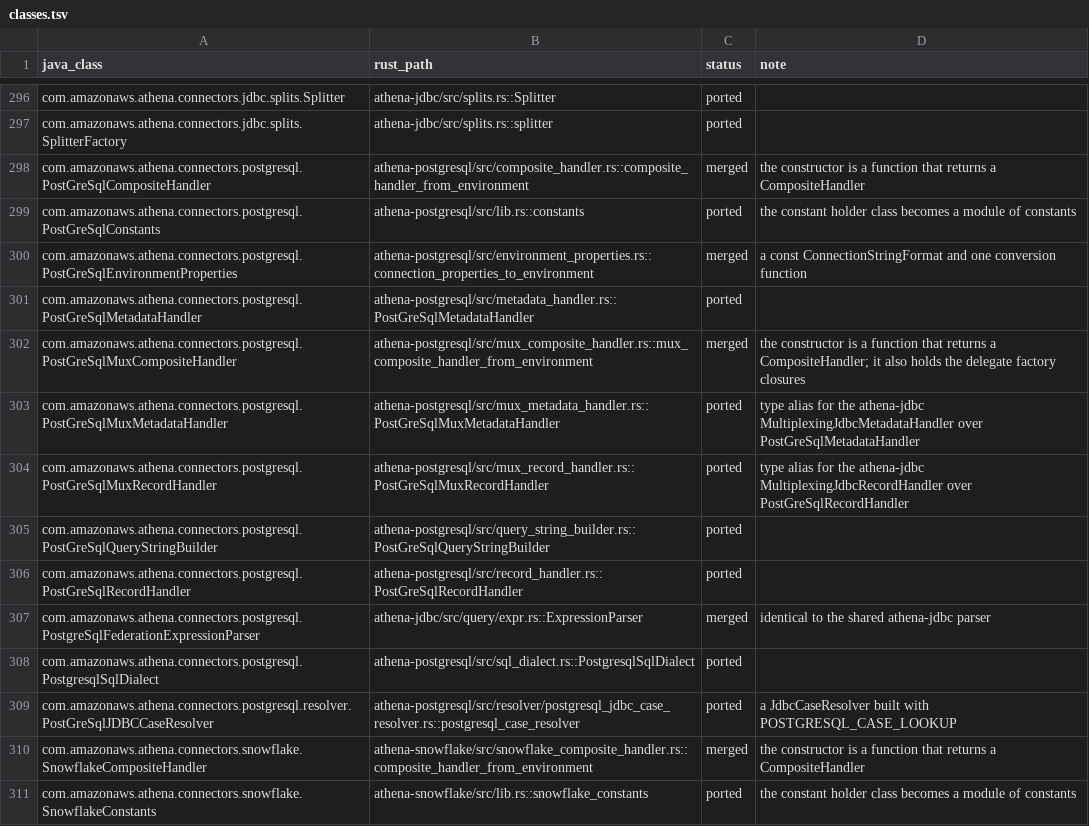
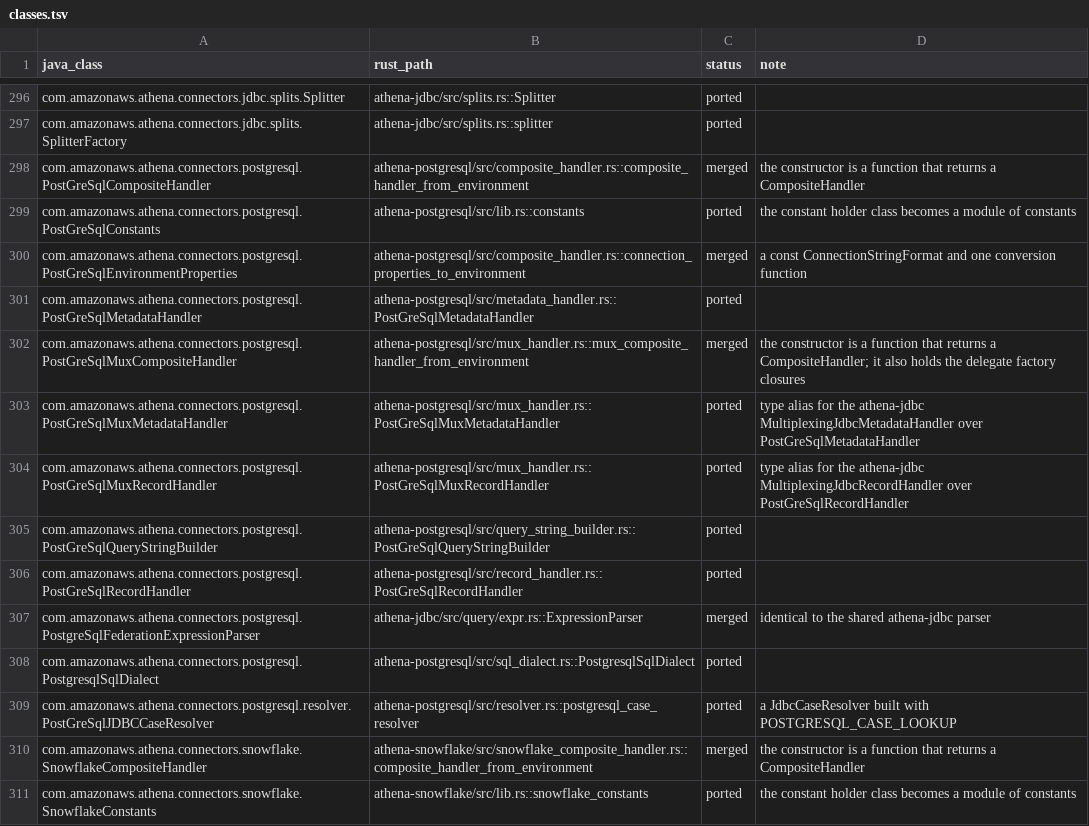
Before and after one commit to never-amazon/aws-athena-query-federation, a TSV file: rust/parity/classes.tsv, drawn as a sheet; only a part is shown, gaps mark what is left out.

Commit message:
Fold the tiny athena-postgresql handler files
The mux metadata and record handler files held one type alias each, the environment properties file one constant and one forwarding function, and resolver/ one file. The aliases join the mux composite handler in mux_handler.rs, the connection string format joins its only user in composite_handler.rs, and resolver/ becomes resolver.rs. The crate root re-exports stay the same. No logic changes.

```diff
--- a/rust/parity/classes.tsv
+++ b/rust/parity/classes.tsv
@@ -299,7 +299,7 @@ com.amazonaws.athena.connectors.postgresql.PostGreSqlCompositeHandler	athena-pos
 com.amazonaws.athena.connectors.postgresql.PostGreSqlConstants	athena-postgresql/src/lib.rs::constants	ported	the constant holder class becomes a module of constants
-com.amazonaws.athena.connectors.postgresql.PostGreSqlEnvironmentProperties	athena-postgresql/src/environment_properties.rs::connection_properties_to_environment	merged	a const ConnectionStringFormat and one conversion function
+com.amazonaws.athena.connectors.postgresql.PostGreSqlEnvironmentProperties	athena-postgresql/src/composite_handler.rs::connection_properties_to_environment	merged	a const ConnectionStringFormat and one conversion function
 com.amazonaws.athena.connectors.postgresql.PostGreSqlMetadataHandler	athena-postgresql/src/metadata_handler.rs::PostGreSqlMetadataHandler	ported	
-com.amazonaws.athena.connectors.postgresql.PostGreSqlMuxCompositeHandler	athena-postgresql/src/mux_composite_handler.rs::mux_composite_handler_from_environment	merged	the constructor is a function that returns a CompositeHandler; it also holds the delegate factory closures
-com.amazonaws.athena.connectors.postgresql.PostGreSqlMuxMetadataHandler	athena-postgresql/src/mux_metadata_handler.rs::PostGreSqlMuxMetadataHandler	ported	type alias for the athena-jdbc MultiplexingJdbcMetadataHandler over PostGreSqlMetadataHandler
-com.amazonaws.athena.connectors.postgresql.PostGreSqlMuxRecordHandler	athena-postgresql/src/mux_record_handler.rs::PostGreSqlMuxRecordHandler	ported	type alias for the athena-jdbc MultiplexingJdbcRecordHandler over PostGreSqlRecordHandler
+com.amazonaws.athena.connectors.postgresql.PostGreSqlMuxCompositeHandler	athena-postgresql/src/mux_handler.rs::mux_composite_handler_from_environment	merged	the constructor is a function that returns a CompositeHandler; it also holds the delegate factory closures
+com.amazonaws.athena.connectors.postgresql.PostGreSqlMuxMetadataHandler	athena-postgresql/src/mux_handler.rs::PostGreSqlMuxMetadataHandler	ported	type alias for the athena-jdbc MultiplexingJdbcMetadataHandler over PostGreSqlMetadataHandler
+com.amazonaws.athena.connectors.postgresql.PostGreSqlMuxRecordHandler	athena-postgresql/src/mux_handler.rs::PostGreSqlMuxRecordHandler	ported	type alias for the athena-jdbc MultiplexingJdbcRecordHandler over PostGreSqlRecordHandler
 com.amazonaws.athena.connectors.postgresql.PostGreSqlQueryStringBuilder	athena-postgresql/src/query_string_builder.rs::PostGreSqlQueryStringBuilder	ported	
@@ -308,3 +308,3 @@ com.amazonaws.athena.connectors.postgresql.PostgreSqlFederationExpressionParser
 com.amazonaws.athena.connectors.postgresql.PostgresqlSqlDialect	athena-postgresql/src/sql_dialect.rs::PostgresqlSqlDialect	ported	
-com.amazonaws.athena.connectors.postgresql.resolver.PostGreSqlJDBCCaseResolver	athena-postgresql/src/resolver/postgresql_jdbc_case_resolver.rs::postgresql_case_resolver	ported	a JdbcCaseResolver built with POSTGRESQL_CASE_LOOKUP
+com.amazonaws.athena.connectors.postgresql.resolver.PostGreSqlJDBCCaseResolver	athena-postgresql/src/resolver.rs::postgresql_case_resolver	ported	a JdbcCaseResolver built with POSTGRESQL_CASE_LOOKUP
 com.amazonaws.athena.connectors.snowflake.SnowflakeCompositeHandler	athena-snowflake/src/snowflake_composite_handler.rs::composite_handler_from_environment	merged	the constructor is a function that returns a CompositeHandler
```
Also changed, not shown: 8 other files.
